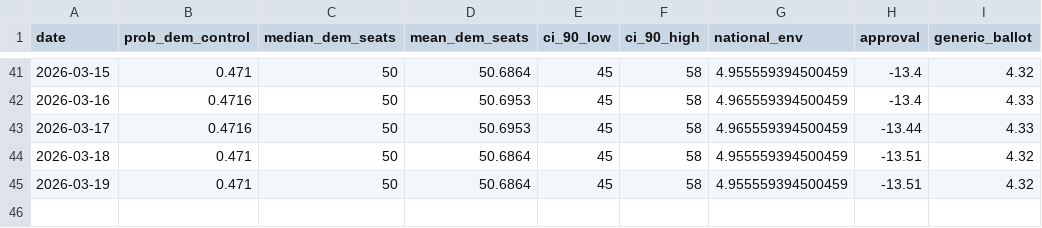
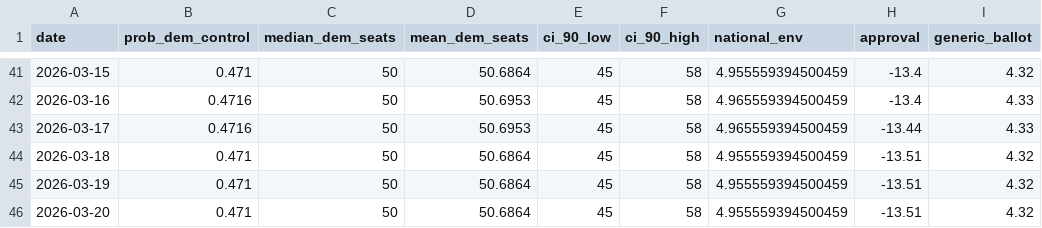
Before and after one commit to grantbw4/2026-midterms-forecast, a CSV file: website/senate_timeline.csv, drawn as a sheet; only a part is shown, gaps mark what is left out.

```diff
--- a/website/senate_timeline.csv
+++ b/website/senate_timeline.csv
@@ -45 +45,2 @@ date,prob_dem_control,median_dem_seats,mean_dem_seats,ci_90_low,ci_90_high,natio
 2026-03-19,0.471,50,50.6864,45,58,4.955559394500459,-13.51,4.32
+2026-03-20,0.471,50,50.6864,45,58,4.955559394500459,-13.51,4.32
```
Also changed, not shown: data/raw/polling/generic_ballot.csv, data/raw/polling/trump_approval.csv, 11 other files.
